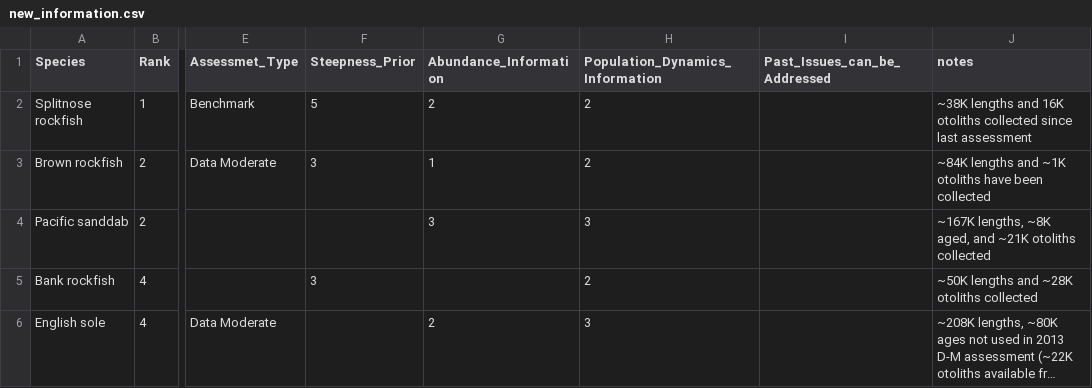
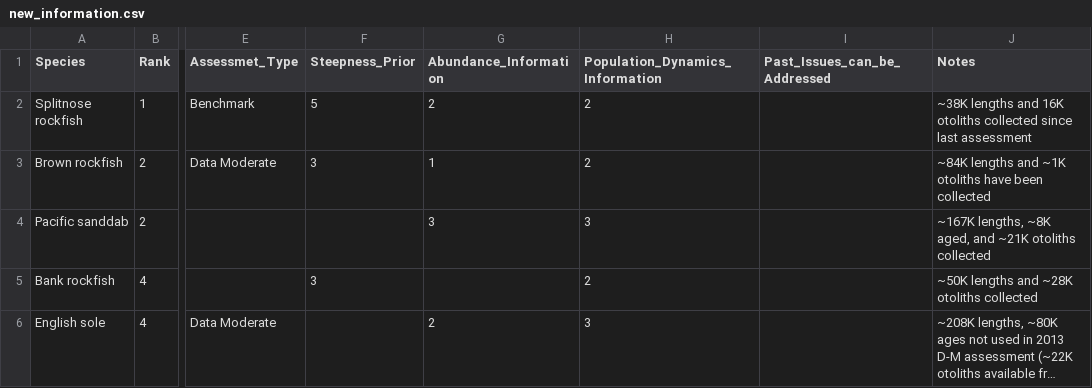
Before and after one commit to chantelwetzel-noaa/wcgfishSAP, a CSV file: tables/new_information.csv, drawn as a sheet; only a part is shown, gaps mark what is left out; long unchanged cells end in …; the diff names each change by its address in the sheet, - before the commit and + after, or states it on an @@ line.

Commit message:
fix: updated default column names

```diff
--- a/tables/new_information.csv
+++ b/tables/new_information.csv
-J1: notes
+J1: Notes
```
Also changed, not shown: 2 other files.
